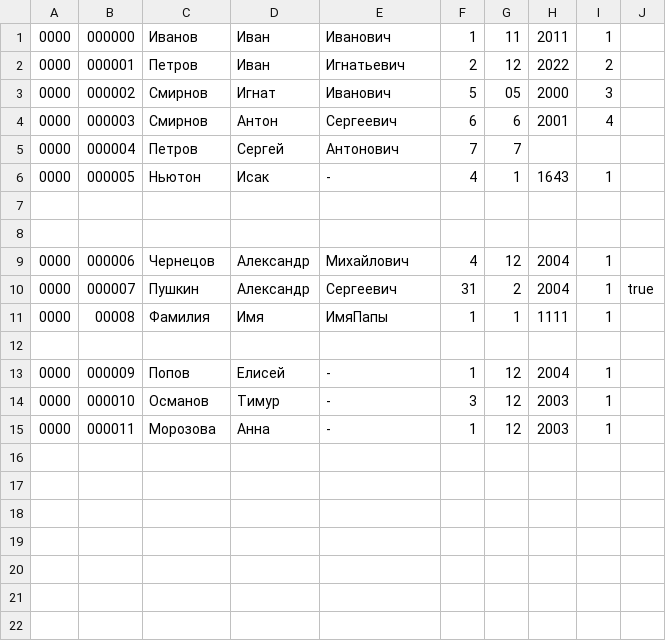
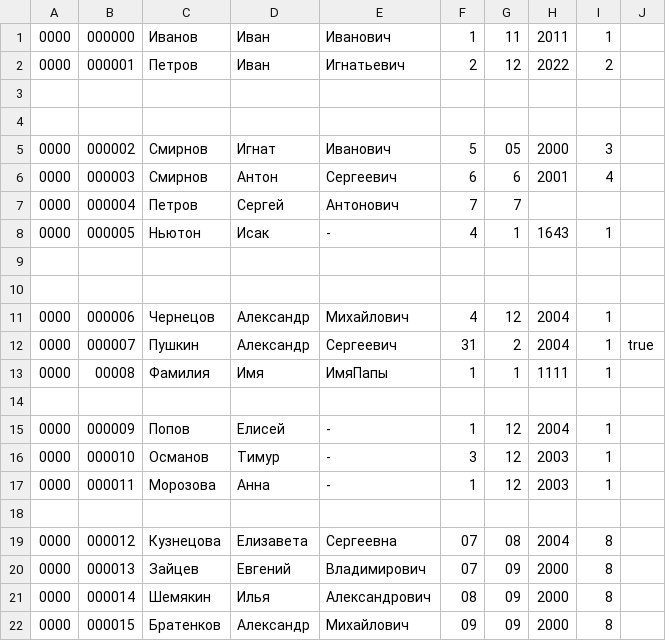
Before and after one commit to aivhop/javaCROC, a CSV file: src/homework/chernetsov/ip/resource/data.csv, drawn as a sheet.

```diff
--- a/src/homework/chernetsov/ip/resource/data.csv
+++ b/src/homework/chernetsov/ip/resource/data.csv
@@ -2,2 +2,4 @@
 0000,000001,Петров,Иван,Игнатьевич,2,12,2022,2
+
+
 0000,000002,Смирнов,Игнат,Иванович,5,05,2000,3
@@ -15 +17,6 @@
 0000,000011,Морозова,Анна,-,1,12,2003,1
+
+0000,000012,Кузнецова,Елизавета,Сергеевна,07,08,2004,8
+0000,000013,Зайцев,Евгений,Владимирович,07,09,2000,8
+0000,000014,Шемякин,Илья,Александрович,08,09,2000,8
+0000,000015,Братенков,Александр,Михайлович,09,09,2000,8
```
Also changed, not shown: 3 other files.
